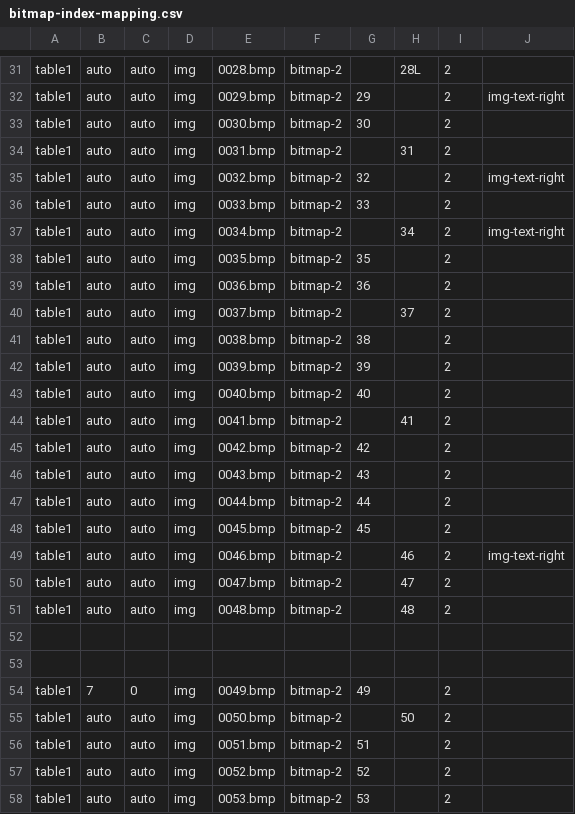
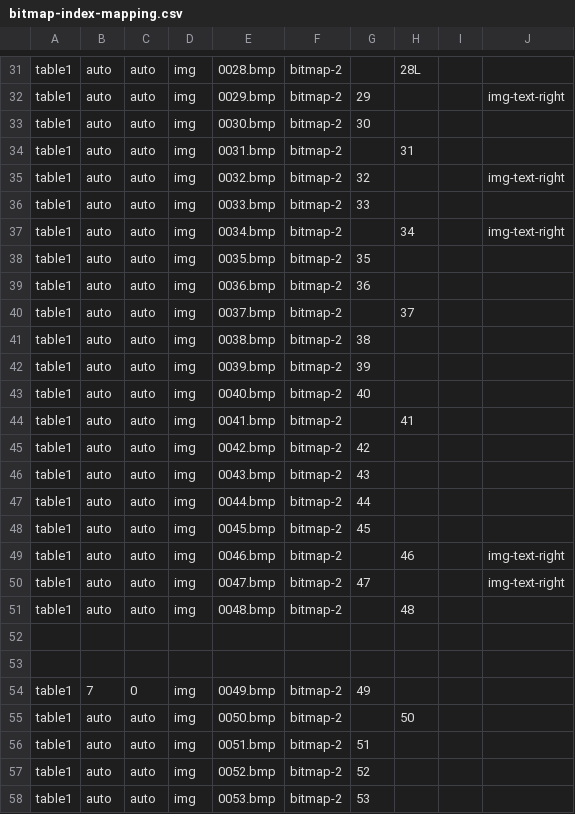
Before and after one commit to shishupal082/project, a CSV file: app/track-plan/json/csv/bitmap-index-mapping.csv, drawn as a sheet; only a part is shown, gaps mark what is left out; the diff covers the shown part only; the diff names each change by its address in the sheet, - before the commit and + after, or states it on an @@ line.

```diff
--- a/app/track-plan/json/csv/bitmap-index-mapping.csv
+++ b/app/track-plan/json/csv/bitmap-index-mapping.csv
-I31:I51: 2
+I31:I51: (empty)
-G50: (empty)
+G50: 47
-H50: 47
+H50: (empty)
-J50: (empty)
+J50: img-text-right
-I54:I58: 2
+I54:I58: (empty)
```
Also changed, not shown: 48 edited cells elsewhere in this file, 5 other files.
